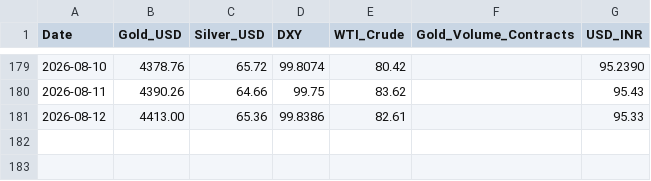
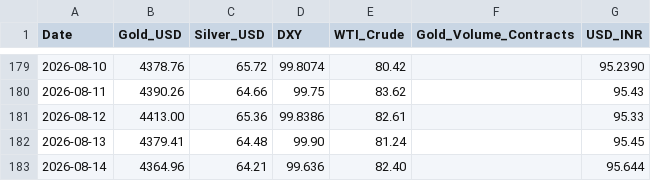
Before and after one commit to divyangshah97/gold-prediction-ai, a CSV file: prices/prices.csv, drawn as a sheet; only a part is shown, gaps mark what is left out.

```diff
--- a/prices/prices.csv
+++ b/prices/prices.csv
@@ -181 +181,3 @@ Date,Gold_USD,Silver_USD,DXY,WTI_Crude,Gold_Volume_Contracts,USD_INR
 2026-08-12,4413.00,65.36,99.8386,82.61,,95.33
+2026-08-13,4379.41,64.48,99.90,81.24,,95.45
+2026-08-14,4364.96,64.21,99.636,82.40,,95.644
```
Also changed, not shown: signals/signals.csv, 11 other files.
